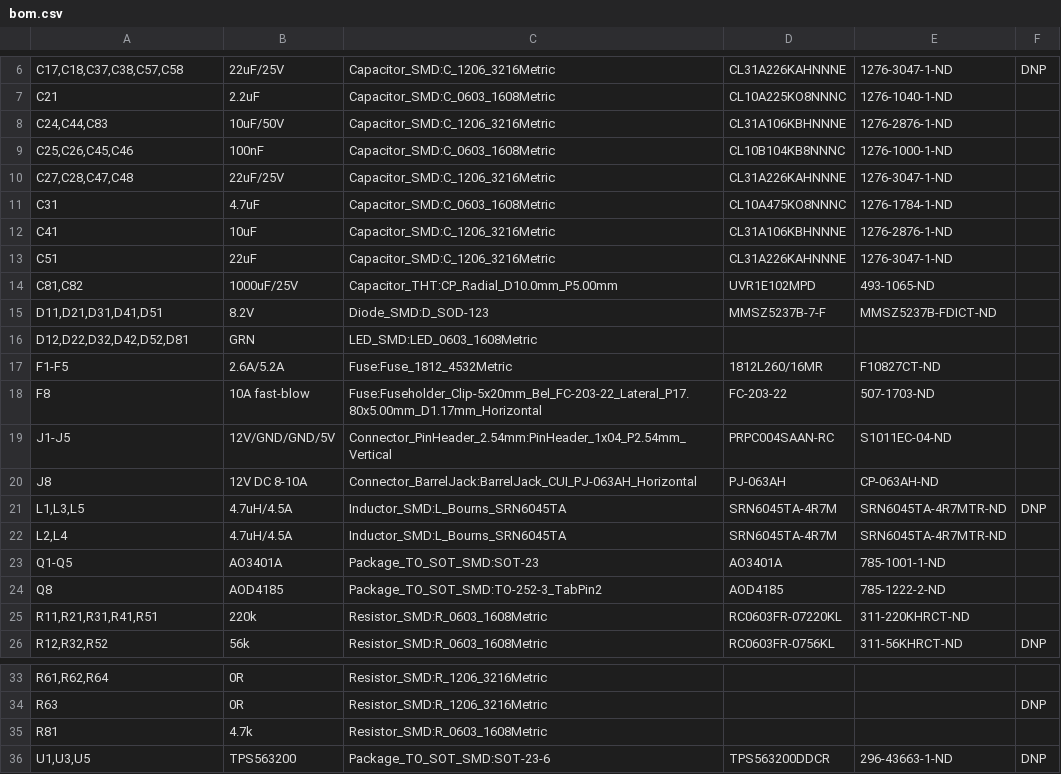
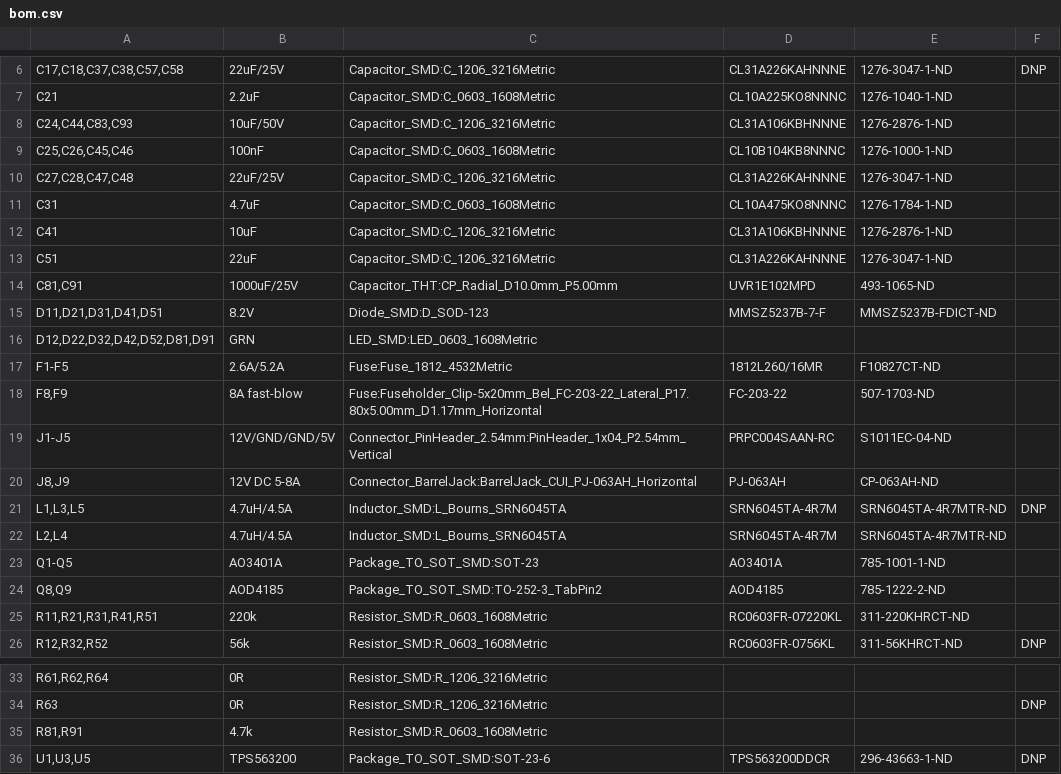
Before and after one commit to mattibmt98/Sata-Multiplier-power-supply, a CSV file: kicad/bom.csv, drawn as a sheet; only a part is shown, gaps mark what is left out.

```diff
--- a/kicad/bom.csv
+++ b/kicad/bom.csv
@@ -7,3 +7,3 @@
 "C21","2.2uF","Capacitor_SMD:C_0603_1608Metric","CL10A225KO8NNNC","1276-1040-1-ND",""
-"C24,C44,C83","10uF/50V","Capacitor_SMD:C_1206_3216Metric","CL31A106KBHNNNE","1276-2876-1-ND",""
+"C24,C44,C83,C93","10uF/50V","Capacitor_SMD:C_1206_3216Metric","CL31A106KBHNNNE","1276-2876-1-ND",""
 "C25,C26,C45,C46","100nF","Capacitor_SMD:C_0603_1608Metric","CL10B104KB8NNNC","1276-1000-1-ND",""
@@ -13,9 +13,9 @@
 "C51","22uF","Capacitor_SMD:C_1206_3216Metric","CL31A226KAHNNNE","1276-3047-1-ND",""
-"C81,C82","1000uF/25V","Capacitor_THT:CP_Radial_D10.0mm_P5.00mm","UVR1E102MPD","493-1065-ND",""
+"C81,C91","1000uF/25V","Capacitor_THT:CP_Radial_D10.0mm_P5.00mm","UVR1E102MPD","493-1065-ND",""
 "D11,D21,D31,D41,D51","8.2V","Diode_SMD:D_SOD-123","MMSZ5237B-7-F","MMSZ5237B-FDICT-ND",""
-"D12,D22,D32,D42,D52,D81","GRN","LED_SMD:LED_0603_1608Metric","","",""
+"D12,D22,D32,D42,D52,D81,D91","GRN","LED_SMD:LED_0603_1608Metric","","",""
 "F1-F5","2.6A/5.2A","Fuse:Fuse_1812_4532Metric","1812L260/16MR","F10827CT-ND",""
-"F8","10A fast-blow","Fuse:Fuseholder_Clip-5x20mm_Bel_FC-203-22_Lateral_P17.80x5.00mm_D1.17mm_Horizontal","FC-203-22","507-1703-ND",""
+"F8,F9","8A fast-blow","Fuse:Fuseholder_Clip-5x20mm_Bel_FC-203-22_Lateral_P17.80x5.00mm_D1.17mm_Horizontal","FC-203-22","507-1703-ND",""
 "J1-J5","12V/GND/GND/5V","Connector_PinHeader_2.54mm:PinHeader_1x04_P2.54mm_Vertical","PRPC004SAAN-RC","S1011EC-04-ND",""
-"J8","12V DC 8-10A","Connector_BarrelJack:BarrelJack_CUI_PJ-063AH_Horizontal","PJ-063AH","CP-063AH-ND",""
+"J8,J9","12V DC 5-8A","Connector_BarrelJack:BarrelJack_CUI_PJ-063AH_Horizontal","PJ-063AH","CP-063AH-ND",""
 "L1,L3,L5","4.7uH/4.5A","Inductor_SMD:L_Bourns_SRN6045TA","SRN6045TA-4R7M","SRN6045TA-4R7MTR-ND","DNP"
@@ -23,3 +23,3 @@
 "Q1-Q5","AO3401A","Package_TO_SOT_SMD:SOT-23","AO3401A","785-1001-1-ND",""
-"Q8","AOD4185","Package_TO_SOT_SMD:TO-252-3_TabPin2","AOD4185","785-1222-2-ND",""
+"Q8,Q9","AOD4185","Package_TO_SOT_SMD:TO-252-3_TabPin2","AOD4185","785-1222-2-ND",""
 "R11,R21,R31,R41,R51","220k","Resistor_SMD:R_0603_1608Metric","RC0603FR-07220KL","311-220KHRCT-ND",""
@@ -34,3 +34,3 @@
 "R63","0R","Resistor_SMD:R_1206_3216Metric","","","DNP"
-"R81","4.7k","Resistor_SMD:R_0603_1608Metric","","",""
+"R81,R91","4.7k","Resistor_SMD:R_0603_1608Metric","","",""
 "U1,U3,U5","TPS563200","Package_TO_SOT_SMD:SOT-23-6","TPS563200DDCR","296-43663-1-ND","DNP"
```
Also changed, not shown: kicad/digikey_bom.csv, kicad/digikey_cart_upload.csv, 31 other files.
